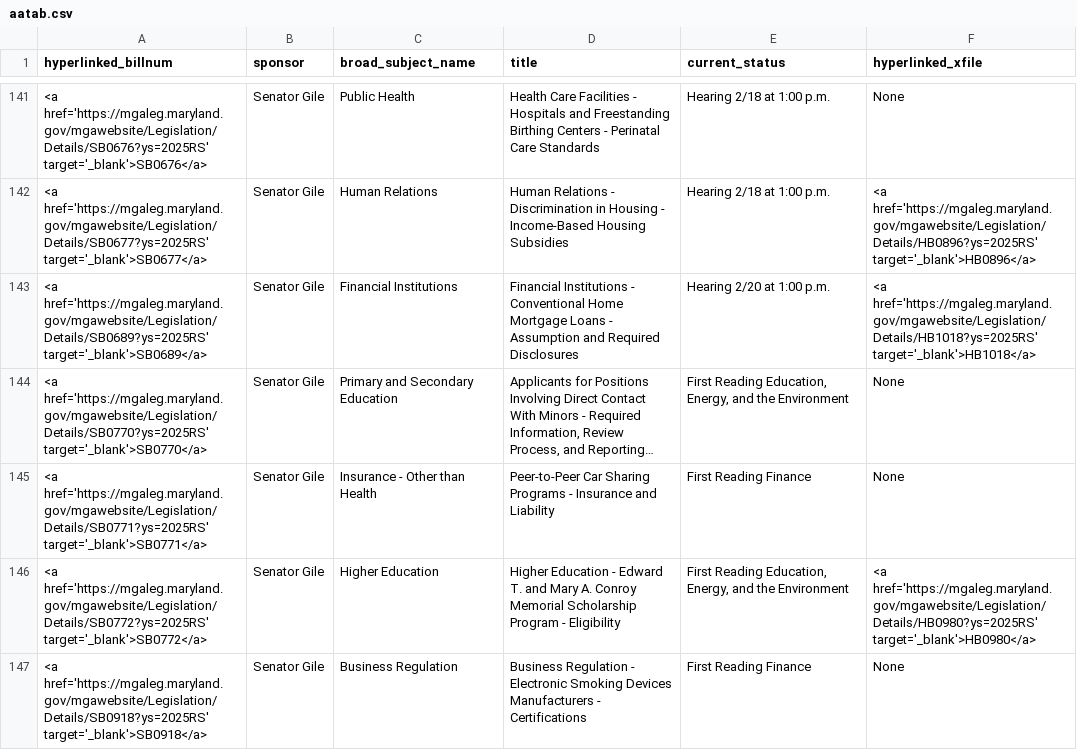
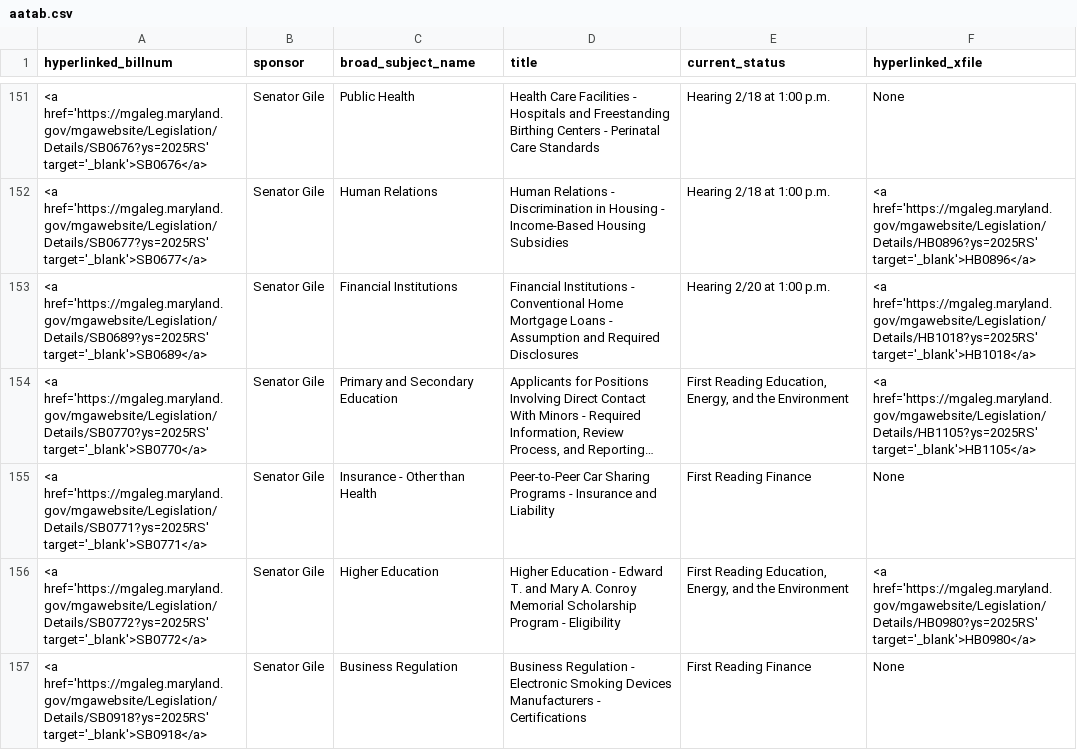
Before and after one commit to Baltimore-Sun/md-ga-bill-tracker, a CSV file: aatab.csv, drawn as a sheet; only a part is shown, gaps mark what is left out; long unchanged cells end in …; addresses are those after the commit; the diff covers the shown part only; the diff names each change by its address in the sheet, - before the commit and + after, or states it on an @@ line.

```diff
--- a/aatab.csv
+++ b/aatab.csv
-F154 (hyperlinked_xfile): None
+F154 (hyperlinked_xfile): <a href='https://mgaleg.maryland.gov/mgawebsite/Legislation/Details/HB1105?ys=2025RS' target='_blank'>HB1105</a>
```
Also changed, not shown: 10 added rows and 7 edited cells elsewhere in this file, carrolltab.csv, hartab.csv, 1 other file.
